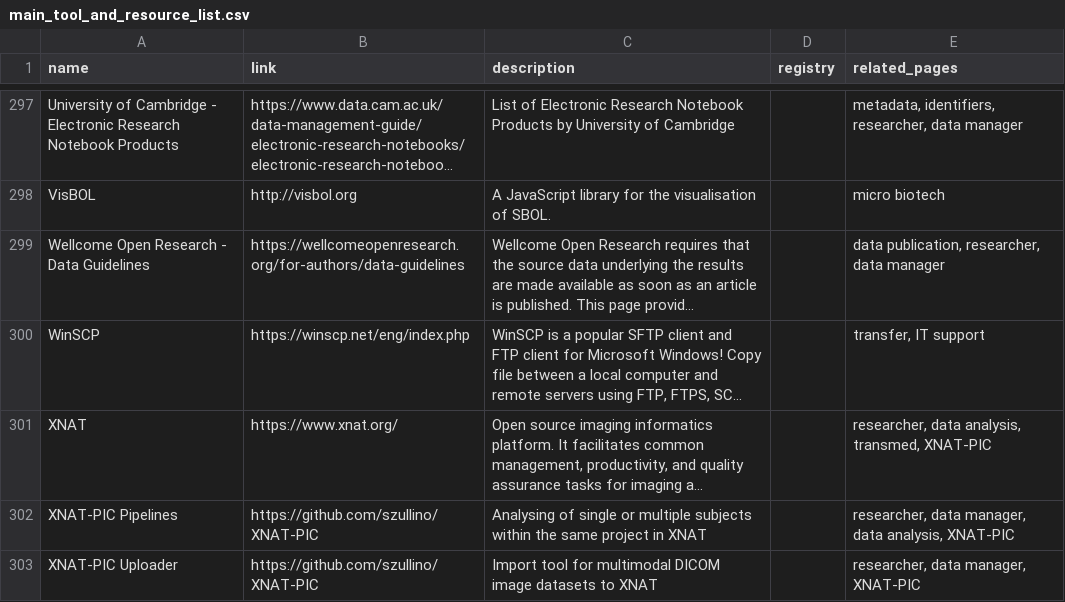
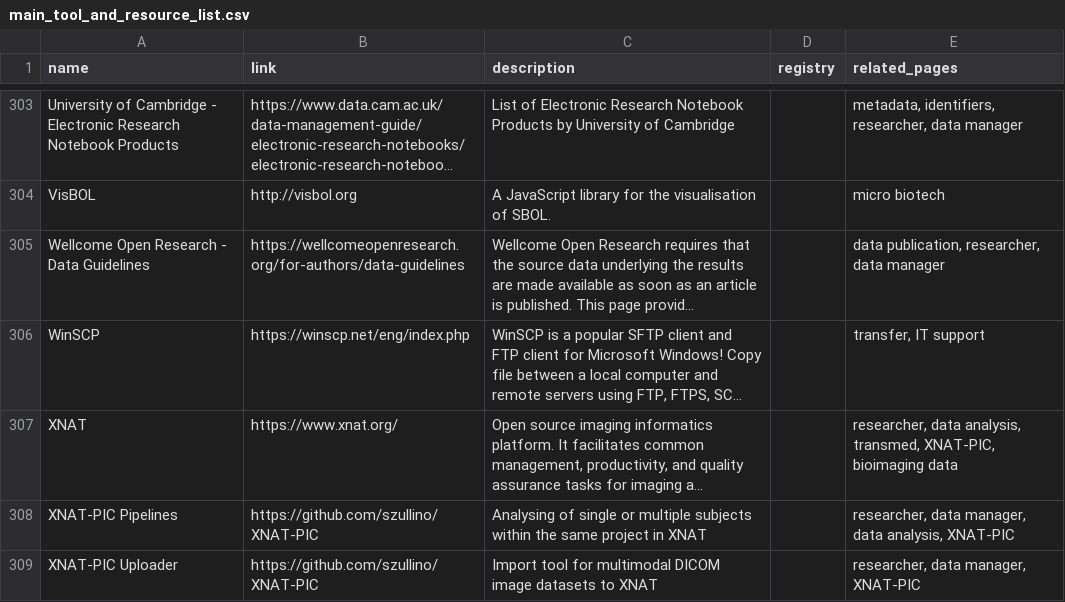
Before and after one commit to elixir-europe/rdmkit, a CSV file: _data/main_tool_and_resource_list.csv, drawn as a sheet; only a part is shown, gaps mark what is left out; long unchanged cells end in …; addresses are those after the commit; the diff covers the shown part only; the diff names each change by its address in the sheet, - before the commit and + after, or states it on an @@ line.

```diff
--- a/_data/main_tool_and_resource_list.csv
+++ b/_data/main_tool_and_resource_list.csv
-E307 (related_pages): …analysis, transmed, XNAT-PIC
+E307 (related_pages): …analysis, transmed, XNAT-PIC, bioimaging data
```
Also changed, not shown: 6 added rows and 11 edited cells elsewhere in this file.
